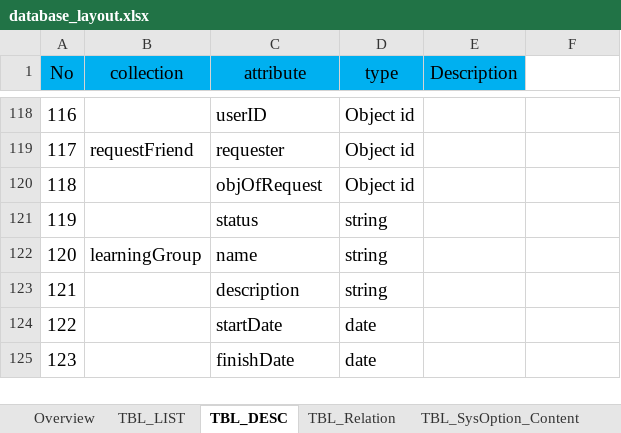
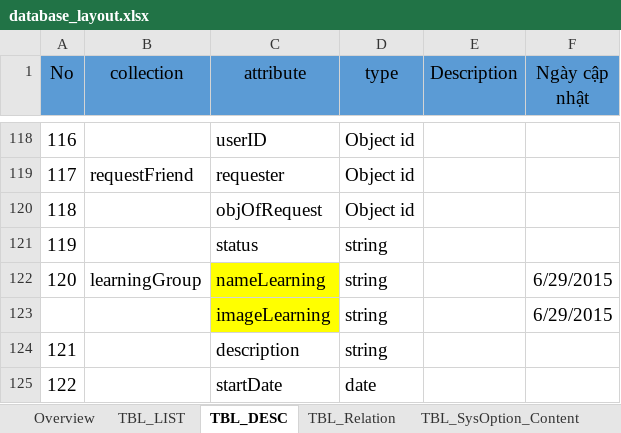
Before and after one commit to tugigroup/japtool, an Excel workbook: 10_SRS/database_layout.xlsx, sheet TBL_DESC, drawn as a sheet; only a part is shown, gaps mark what is left out; the shorter side is filled out with more unchanged rows; values as stored, in another font and other column widths than the file's, no borders; the diff names each change by its address in the sheet, - before the commit and + after, or states it on an @@ line.

Commit message:
update

```diff
--- a/10_SRS/database_layout.xlsx (sheet TBL_DESC)
+++ b/10_SRS/database_layout.xlsx (sheet TBL_DESC)
-A1:E1 fill: #00B0F0
+A1:E1 fill: #5B9BD5
-F1: (empty)
+F1: Ngày cập nhật
-F1 fill: none
+F1 fill: #5B9BD5
-C122 (attribute): name
+C122 (attribute): nameLearning
-C122 fill: none
+C122 fill: #FFFF00
-F122 (Ngày cập nhật): (empty)
+F122 (Ngày cập nhật): 6/29/2015
+row 123:  |  | imageLearning | string |  | 6/29/2015
```
